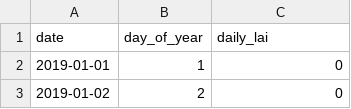
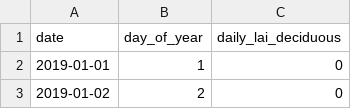
Before and after one commit to veronicaweber/tacoma_project, a CSV file: daily_lai/data_complete/daily_lai_deciduous.csv, drawn as a sheet; only a part is shown.

Commit message:
Renamed lai column to daily_lai_deciduous and tidied up code chunks

```diff
--- a/daily_lai/data_complete/daily_lai_deciduous.csv
+++ b/daily_lai/data_complete/daily_lai_deciduous.csv
@@ -1,2 +1,2 @@
-date,day_of_year,daily_lai
+date,day_of_year,daily_lai_deciduous
 2019-01-01,1,0
```
Also changed, not shown: 1 other file.
